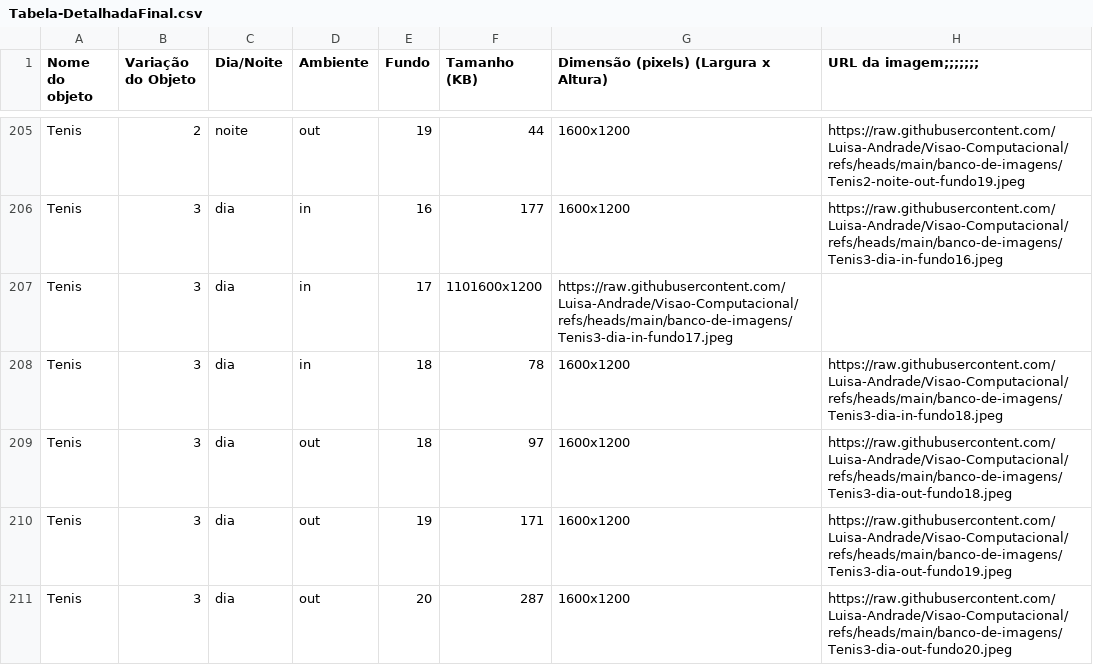
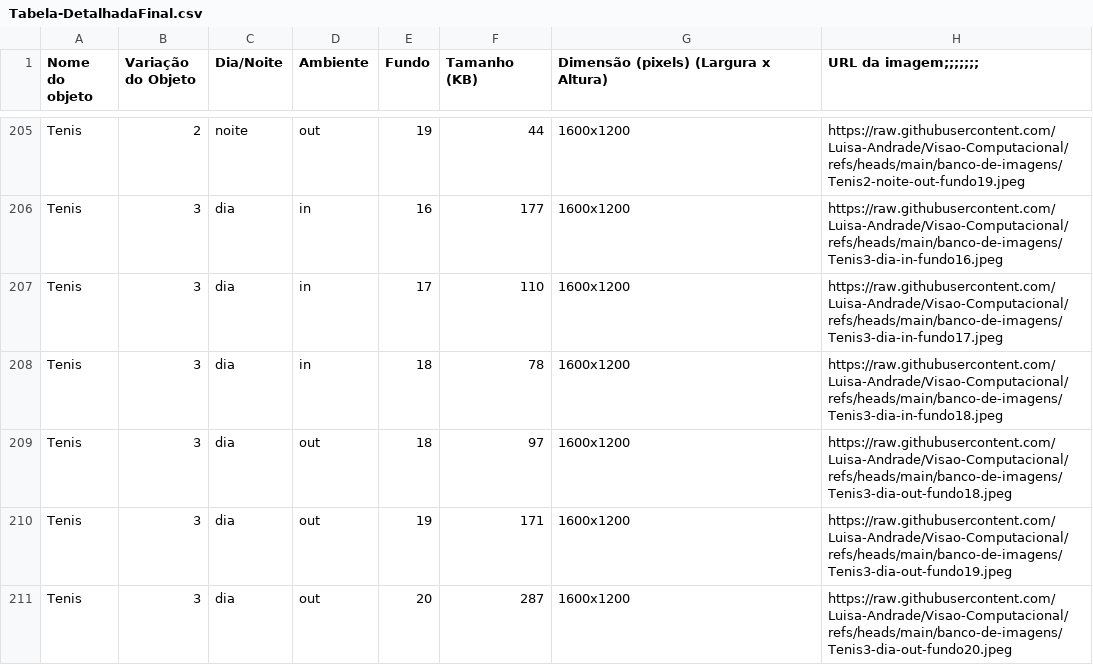
Before and after one commit to Luisa-Andrade/Visao-Computacional, a CSV file: Tabela-DetalhadaFinal.csv, drawn as a sheet; only a part is shown, gaps mark what is left out.

Commit message:
Update Tabela-DetalhadaFinal.csv

```diff
--- a/Tabela-DetalhadaFinal.csv
+++ b/Tabela-DetalhadaFinal.csv
@@ -206,3 +206,3 @@ Tenis,2,noite,out,19,44,1600x1200,https://raw.githubusercontent.com/Luisa-Andrad
 Tenis,3,dia,in,16,177,1600x1200,https://raw.githubusercontent.com/Luisa-Andrade/Visao-Computacional/refs/heads/main/banco-de-imagens/Tenis3-dia-in-fundo16.jpeg
-Tenis,3,dia,in,17,1101600x1200,https://raw.githubusercontent.com/Luisa-Andrade/Visao-Computacional/refs/heads/main/banco-de-imagens/Tenis3-dia-in-fundo17.jpeg
+Tenis,3,dia,in,17,110,1600x1200,https://raw.githubusercontent.com/Luisa-Andrade/Visao-Computacional/refs/heads/main/banco-de-imagens/Tenis3-dia-in-fundo17.jpeg
 Tenis,3,dia,in,18,78,1600x1200,https://raw.githubusercontent.com/Luisa-Andrade/Visao-Computacional/refs/heads/main/banco-de-imagens/Tenis3-dia-in-fundo18.jpeg
```
